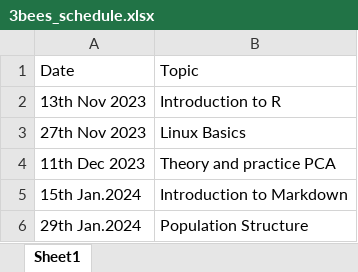
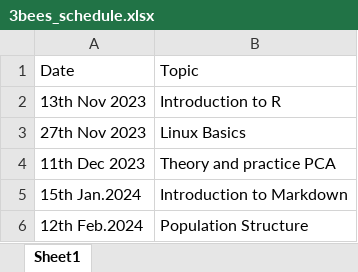
Before and after one commit to SLUBioinformaticsInfrastructure/Slubi_distill_homepage, an Excel workbook: 3bees_schedule.xlsx, sheet Sheet1, drawn as a sheet; values as stored, in another font and other column widths than the file's, no borders; the diff names each change by its address in the sheet, - before the commit and + after, or states it on an @@ line.

Commit message:
updated 3bees schedule

```diff
--- a/3bees_schedule.xlsx (sheet Sheet1)
+++ b/3bees_schedule.xlsx (sheet Sheet1)
-A6: 29th Jan.2024
+A6: 12th Feb.2024
```
Also changed, not shown: docs/3bees_schedule.xlsx, 2 other files.
